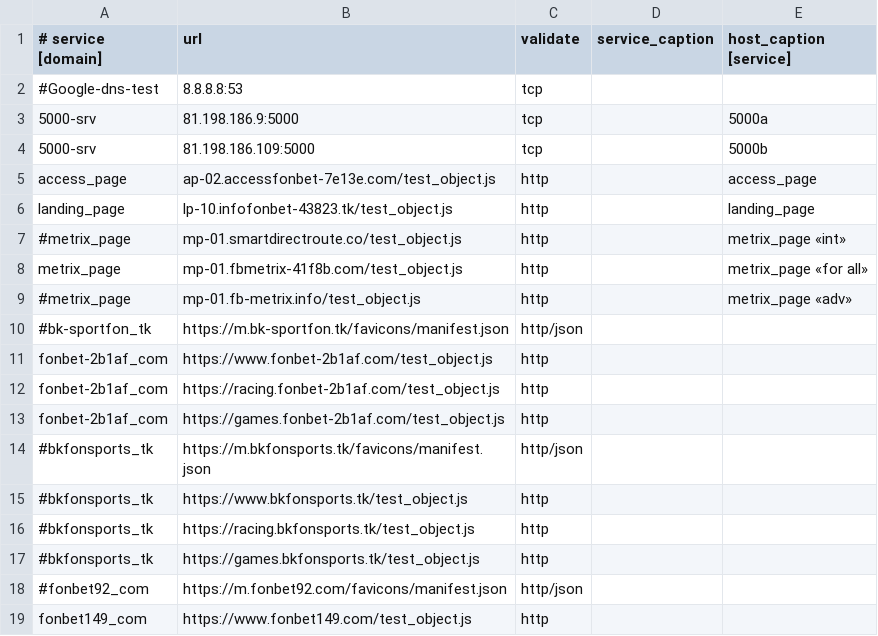
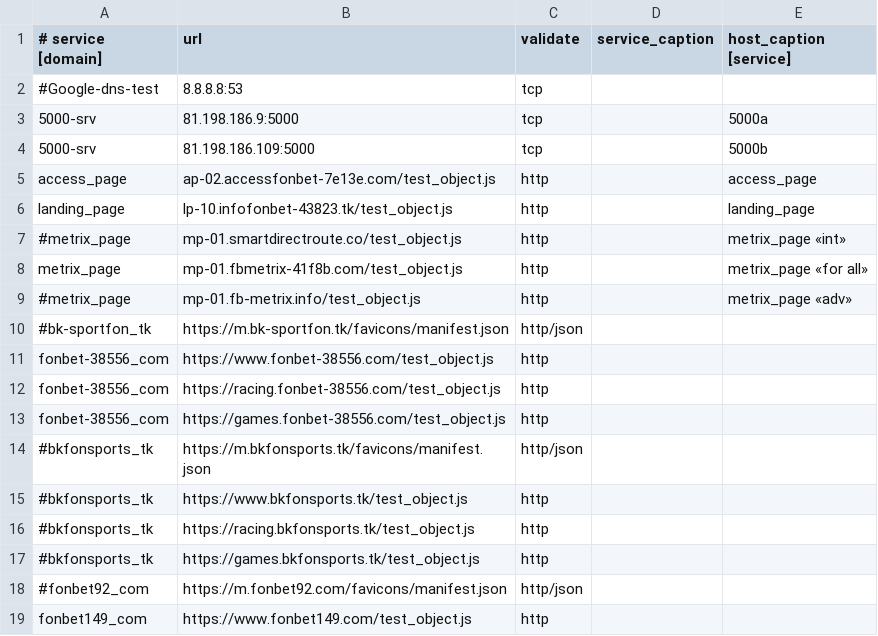
Before and after one commit to fbdevdata/psipl, a CSV file: 4hsoft_ban_monitoring.csv, drawn as a sheet; only a part is shown.

Commit message:
Update 4hsoft_ban_monitoring.csv

```diff
--- a/4hsoft_ban_monitoring.csv
+++ b/4hsoft_ban_monitoring.csv
@@ -10,5 +10,5 @@ metrix_page;mp-01.fbmetrix-41f8b.com/test_object.js;http;;metrix_page «for all
 #bk-sportfon_tk;https://m.bk-sportfon.tk/favicons/manifest.json;http/json;;
-fonbet-2b1af_com;https://www.fonbet-2b1af.com/test_object.js;http;;
-fonbet-2b1af_com;https://racing.fonbet-2b1af.com/test_object.js;http;;
-fonbet-2b1af_com;https://games.fonbet-2b1af.com/test_object.js;http;;
+fonbet-38556_com;https://www.fonbet-38556.com/test_object.js;http;;
+fonbet-38556_com;https://racing.fonbet-38556.com/test_object.js;http;;
+fonbet-38556_com;https://games.fonbet-38556.com/test_object.js;http;;
 #bkfonsports_tk;https://m.bkfonsports.tk/favicons/manifest.json;http/json;;
```
